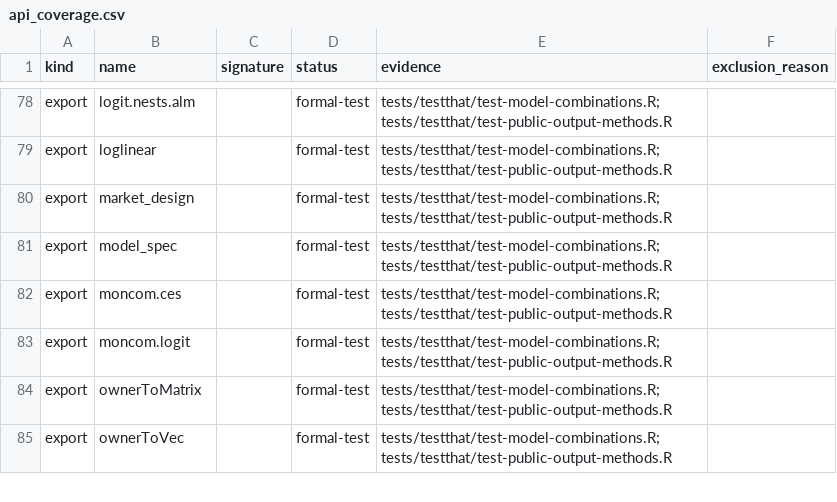
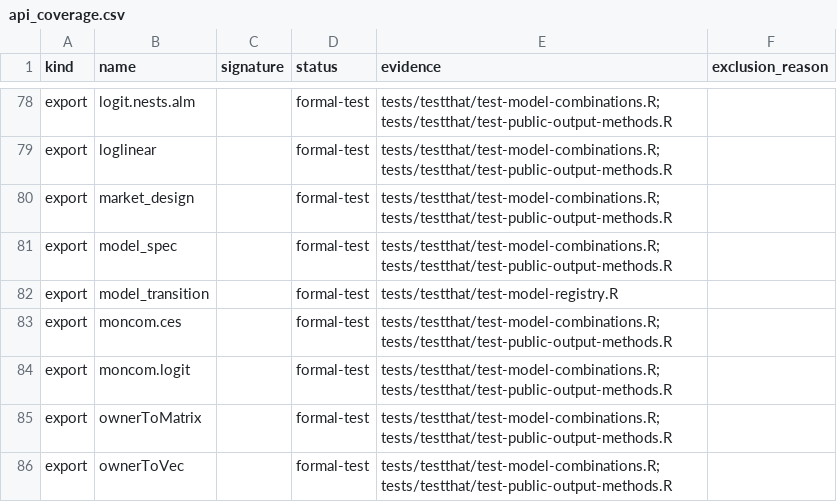
Before and after one commit to luciu5/antitrust, a CSV file: ai/package_audit/api_coverage.csv, drawn as a sheet; only a part is shown, gaps mark what is left out; the diff names each change by its address in the sheet, - before the commit and + after, or states it on an @@ line.

Commit message:
Expose registered model transitions

```diff
--- a/ai/package_audit/api_coverage.csv
+++ b/ai/package_audit/api_coverage.csv
+row 82: export | model_transition |  | formal-test | tests/testthat/test-model-registry.R
```
Also changed, not shown: 5 other files.
